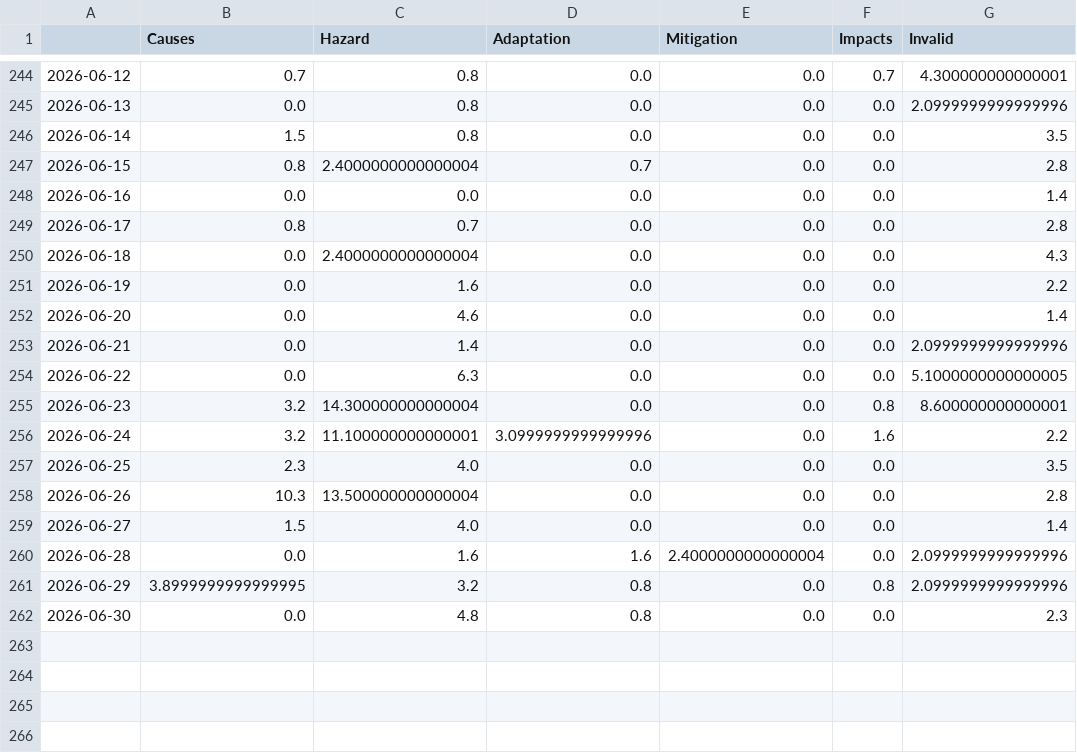
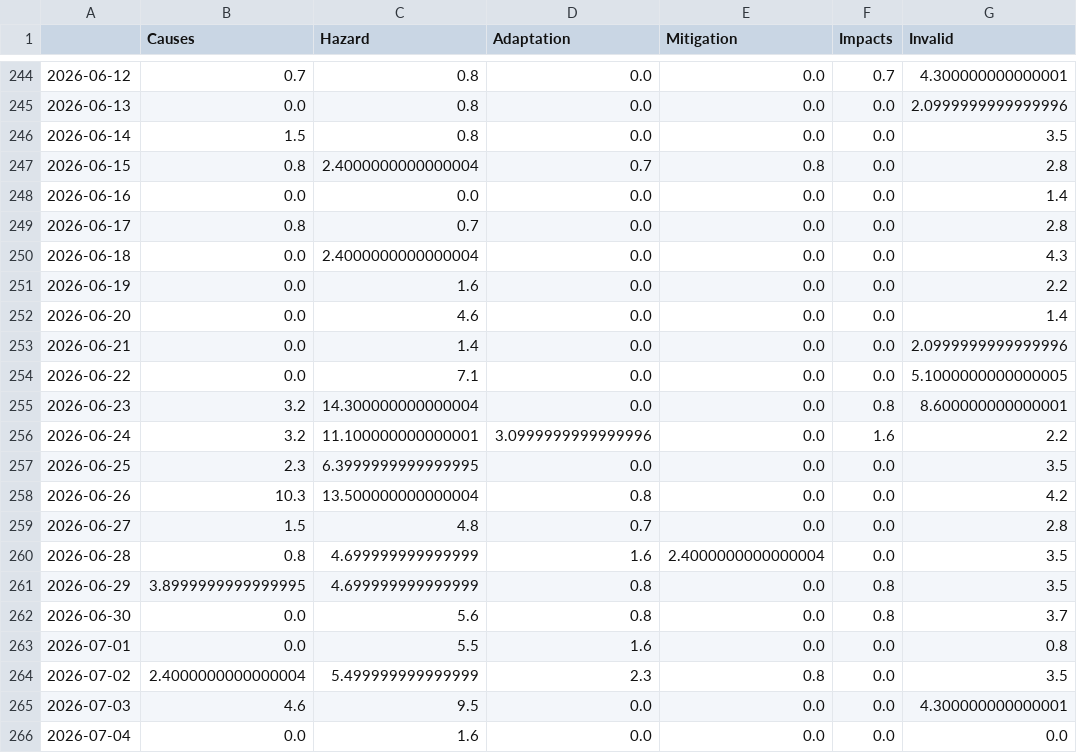
Before and after one commit to magaliekathrin-news/HeatIsComing, a CSV file: csv/topics_date.csv, drawn as a sheet; only a part is shown, gaps mark what is left out.

```diff
--- a/csv/topics_date.csv
+++ b/csv/topics_date.csv
@@ -246,3 +246,3 @@
 2026-06-14,1.5,0.8,0.0,0.0,0.0,3.5
-2026-06-15,0.8,2.4000000000000004,0.7,0.0,0.0,2.8
+2026-06-15,0.8,2.4000000000000004,0.7,0.8,0.0,2.8
 2026-06-16,0.0,0.0,0.0,0.0,0.0,1.4
@@ -253,10 +253,14 @@
 2026-06-21,0.0,1.4,0.0,0.0,0.0,2.0999999999999996
-2026-06-22,0.0,6.3,0.0,0.0,0.0,5.1000000000000005
+2026-06-22,0.0,7.1,0.0,0.0,0.0,5.1000000000000005
 2026-06-23,3.2,14.300000000000004,0.0,0.0,0.8,8.600000000000001
 2026-06-24,3.2,11.100000000000001,3.0999999999999996,0.0,1.6,2.2
-2026-06-25,2.3,4.0,0.0,0.0,0.0,3.5
-2026-06-26,10.3,13.500000000000004,0.0,0.0,0.0,2.8
-2026-06-27,1.5,4.0,0.0,0.0,0.0,1.4
-2026-06-28,0.0,1.6,1.6,2.4000000000000004,0.0,2.0999999999999996
-2026-06-29,3.8999999999999995,3.2,0.8,0.0,0.8,2.0999999999999996
-2026-06-30,0.0,4.8,0.8,0.0,0.0,2.3
+2026-06-25,2.3,6.3999999999999995,0.0,0.0,0.0,3.5
+2026-06-26,10.3,13.500000000000004,0.8,0.0,0.0,4.2
+2026-06-27,1.5,4.8,0.7,0.0,0.0,2.8
+2026-06-28,0.8,4.699999999999999,1.6,2.4000000000000004,0.0,3.5
+2026-06-29,3.8999999999999995,4.699999999999999,0.8,0.0,0.8,3.5
+2026-06-30,0.0,5.6,0.8,0.0,0.8,3.7
+2026-07-01,0.0,5.5,1.6,0.0,0.0,0.8
+2026-07-02,2.4000000000000004,5.499999999999999,2.3,0.8,0.0,3.5
+2026-07-03,4.6,9.5,0.0,0.0,0.0,4.300000000000001
+2026-07-04,0.0,1.6,0.0,0.0,0.0,0.0
```
Also changed, not shown: 8 other files.
